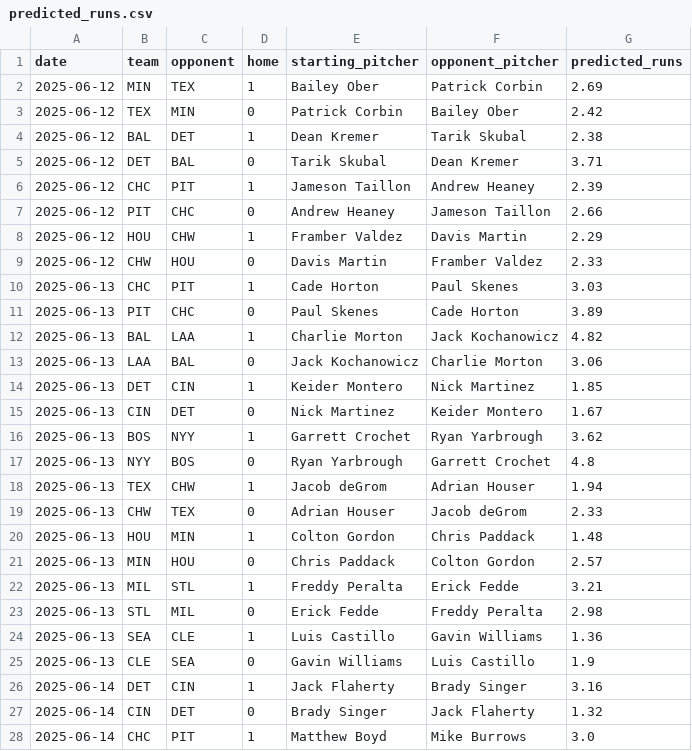
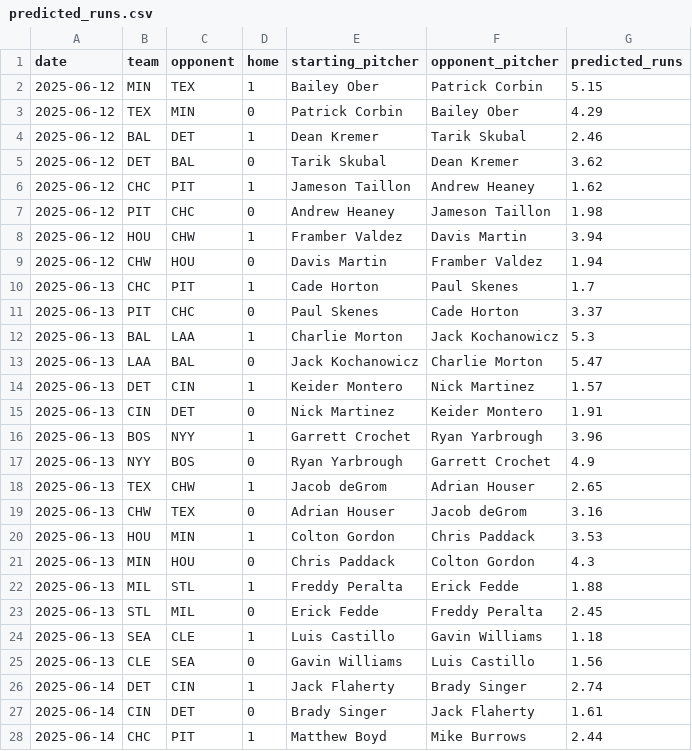
Before and after one commit to radgator13/perfect-model, a CSV file: data/predicted_runs.csv, drawn as a sheet; only a part is shown; the diff covers the shown part only.

```diff
--- a/data/predicted_runs.csv
+++ b/data/predicted_runs.csv
@@ -1,28 +1,28 @@
 date,team,opponent,home,starting_pitcher,opponent_pitcher,predicted_runs
-2025-06-12,MIN,TEX,1,Bailey Ober,Patrick Corbin,2.69
-2025-06-12,TEX,MIN,0,Patrick Corbin,Bailey Ober,2.42
-2025-06-12,BAL,DET,1,Dean Kremer,Tarik Skubal,2.38
-2025-06-12,DET,BAL,0,Tarik Skubal,Dean Kremer,3.71
-2025-06-12,CHC,PIT,1,Jameson Taillon,Andrew Heaney,2.39
-2025-06-12,PIT,CHC,0,Andrew Heaney,Jameson Taillon,2.66
-2025-06-12,HOU,CHW,1,Framber Valdez,Davis Martin,2.29
-2025-06-12,CHW,HOU,0,Davis Martin,Framber Valdez,2.33
-2025-06-13,CHC,PIT,1,Cade Horton,Paul Skenes,3.03
-2025-06-13,PIT,CHC,0,Paul Skenes,Cade Horton,3.89
-2025-06-13,BAL,LAA,1,Charlie Morton,Jack Kochanowicz,4.82
-2025-06-13,LAA,BAL,0,Jack Kochanowicz,Charlie Morton,3.06
-2025-06-13,DET,CIN,1,Keider Montero,Nick Martinez,1.85
-2025-06-13,CIN,DET,0,Nick Martinez,Keider Montero,1.67
-2025-06-13,BOS,NYY,1,Garrett Crochet,Ryan Yarbrough,3.62
-2025-06-13,NYY,BOS,0,Ryan Yarbrough,Garrett Crochet,4.8
-2025-06-13,TEX,CHW,1,Jacob deGrom,Adrian Houser,1.94
-2025-06-13,CHW,TEX,0,Adrian Houser,Jacob deGrom,2.33
-2025-06-13,HOU,MIN,1,Colton Gordon,Chris Paddack,1.48
-2025-06-13,MIN,HOU,0,Chris Paddack,Colton Gordon,2.57
-2025-06-13,MIL,STL,1,Freddy Peralta,Erick Fedde,3.21
-2025-06-13,STL,MIL,0,Erick Fedde,Freddy Peralta,2.98
-2025-06-13,SEA,CLE,1,Luis Castillo,Gavin Williams,1.36
-2025-06-13,CLE,SEA,0,Gavin Williams,Luis Castillo,1.9
-2025-06-14,DET,CIN,1,Jack Flaherty,Brady Singer,3.16
-2025-06-14,CIN,DET,0,Brady Singer,Jack Flaherty,1.32
-2025-06-14,CHC,PIT,1,Matthew Boyd,Mike Burrows,3.0
+2025-06-12,MIN,TEX,1,Bailey Ober,Patrick Corbin,5.15
+2025-06-12,TEX,MIN,0,Patrick Corbin,Bailey Ober,4.29
+2025-06-12,BAL,DET,1,Dean Kremer,Tarik Skubal,2.46
+2025-06-12,DET,BAL,0,Tarik Skubal,Dean Kremer,3.62
+2025-06-12,CHC,PIT,1,Jameson Taillon,Andrew Heaney,1.62
+2025-06-12,PIT,CHC,0,Andrew Heaney,Jameson Taillon,1.98
+2025-06-12,HOU,CHW,1,Framber Valdez,Davis Martin,3.94
+2025-06-12,CHW,HOU,0,Davis Martin,Framber Valdez,1.94
+2025-06-13,CHC,PIT,1,Cade Horton,Paul Skenes,1.7
+2025-06-13,PIT,CHC,0,Paul Skenes,Cade Horton,3.37
+2025-06-13,BAL,LAA,1,Charlie Morton,Jack Kochanowicz,5.3
+2025-06-13,LAA,BAL,0,Jack Kochanowicz,Charlie Morton,5.47
+2025-06-13,DET,CIN,1,Keider Montero,Nick Martinez,1.57
+2025-06-13,CIN,DET,0,Nick Martinez,Keider Montero,1.91
+2025-06-13,BOS,NYY,1,Garrett Crochet,Ryan Yarbrough,3.96
+2025-06-13,NYY,BOS,0,Ryan Yarbrough,Garrett Crochet,4.9
+2025-06-13,TEX,CHW,1,Jacob deGrom,Adrian Houser,2.65
+2025-06-13,CHW,TEX,0,Adrian Houser,Jacob deGrom,3.16
+2025-06-13,HOU,MIN,1,Colton Gordon,Chris Paddack,3.53
+2025-06-13,MIN,HOU,0,Chris Paddack,Colton Gordon,4.3
+2025-06-13,MIL,STL,1,Freddy Peralta,Erick Fedde,1.88
+2025-06-13,STL,MIL,0,Erick Fedde,Freddy Peralta,2.45
+2025-06-13,SEA,CLE,1,Luis Castillo,Gavin Williams,1.18
+2025-06-13,CLE,SEA,0,Gavin Williams,Luis Castillo,1.56
+2025-06-14,DET,CIN,1,Jack Flaherty,Brady Singer,2.74
+2025-06-14,CIN,DET,0,Brady Singer,Jack Flaherty,1.61
+2025-06-14,CHC,PIT,1,Matthew Boyd,Mike Burrows,2.44
```
Also changed, not shown: 11 edited cells elsewhere in this file, data/Stathead_2025_TeamBatting_Master.csv, data/backfilled_pitcher_ks.csv, 5 other files.
